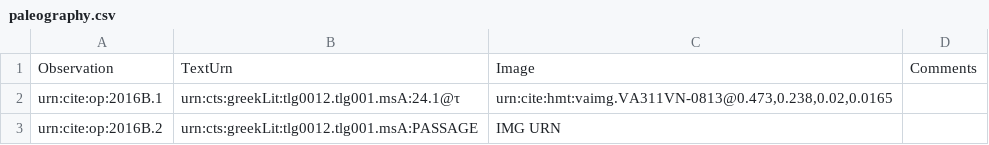
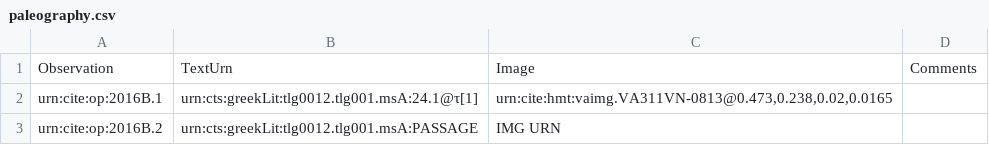
Before and after one commit to hmteditors/il24-B, a CSV file: collections/paleography.csv, drawn as a sheet.

Commit message:
Update paleography.csv

```diff
--- a/collections/paleography.csv
+++ b/collections/paleography.csv
@@ -1,3 +1,3 @@
 Observation,TextUrn,Image,Comments
-urn:cite:op:2016B.1,urn:cts:greekLit:tlg0012.tlg001.msA:24.1@τ,"urn:cite:hmt:vaimg.VA311VN-0813@0.473,0.238,0.02,0.0165",
+urn:cite:op:2016B.1,urn:cts:greekLit:tlg0012.tlg001.msA:24.1@τ[1],"urn:cite:hmt:vaimg.VA311VN-0813@0.473,0.238,0.02,0.0165",
 urn:cite:op:2016B.2,urn:cts:greekLit:tlg0012.tlg001.msA:PASSAGE,"IMG URN",
```
